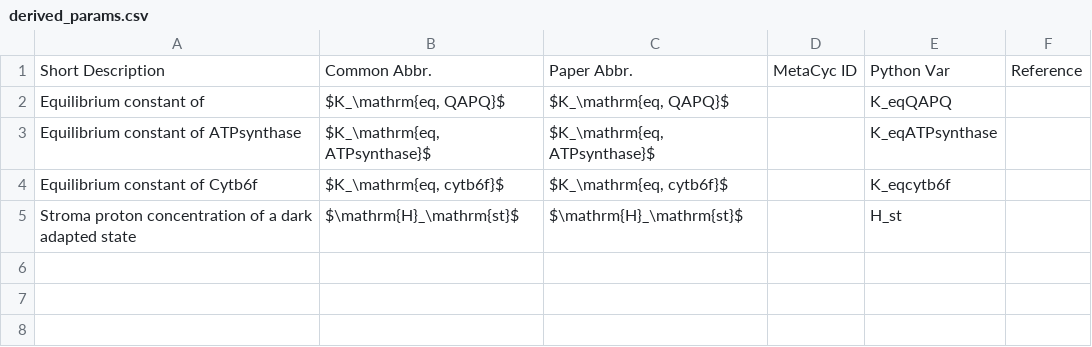
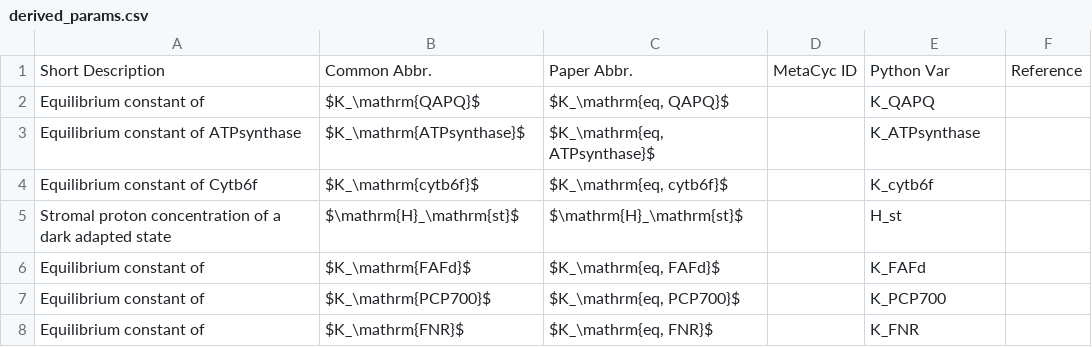
Before and after one commit to ElouenCorvest/GreenSloth, a CSV file: models/Saadat2021/model_info/derived_params.csv, drawn as a sheet.

```diff
--- a/models/Saadat2021/model_info/derived_params.csv
+++ b/models/Saadat2021/model_info/derived_params.csv
@@ -1,5 +1,8 @@
 Short Description,Common Abbr.,Paper Abbr.,MetaCyc ID,Python Var,Reference
-Equilibrium constant of ,"$K_\mathrm{eq, QAPQ}$","$K_\mathrm{eq, QAPQ}$",,K_eqQAPQ,
-Equilibrium constant of ATPsynthase,"$K_\mathrm{eq, ATPsynthase}$","$K_\mathrm{eq, ATPsynthase}$",,K_eqATPsynthase,
-Equilibrium constant of Cytb6f,"$K_\mathrm{eq, cytb6f}$","$K_\mathrm{eq, cytb6f}$",,K_eqcytb6f,
-Stroma proton concentration of a dark adapted state,$\mathrm{H}_\mathrm{st}$,$\mathrm{H}_\mathrm{st}$,,H_st,
+Equilibrium constant of ,"$K_\mathrm{QAPQ}$","$K_\mathrm{eq, QAPQ}$",,K_QAPQ,
+Equilibrium constant of ATPsynthase,"$K_\mathrm{ATPsynthase}$","$K_\mathrm{eq, ATPsynthase}$",,K_ATPsynthase,
+Equilibrium constant of Cytb6f,"$K_\mathrm{cytb6f}$","$K_\mathrm{eq, cytb6f}$",,K_cytb6f,
+Stromal proton concentration of a dark adapted state,$\mathrm{H}_\mathrm{st}$,$\mathrm{H}_\mathrm{st}$,,H_st,
+Equilibrium constant of ,$K_\mathrm{FAFd}$,"$K_\mathrm{eq, FAFd}$",,K_FAFd,
+Equilibrium constant of,$K_\mathrm{PCP700}$,"$K_\mathrm{eq, PCP700}$",,K_PCP700,
+Equilibrium constant of,$K_\mathrm{FNR}$,"$K_\mathrm{eq, FNR}$",,K_FNR,
```
Also changed, not shown: Templates/comp_glossary.csv, models/Saadat2021/model_info/derived_comps.csv, 15 other files.
